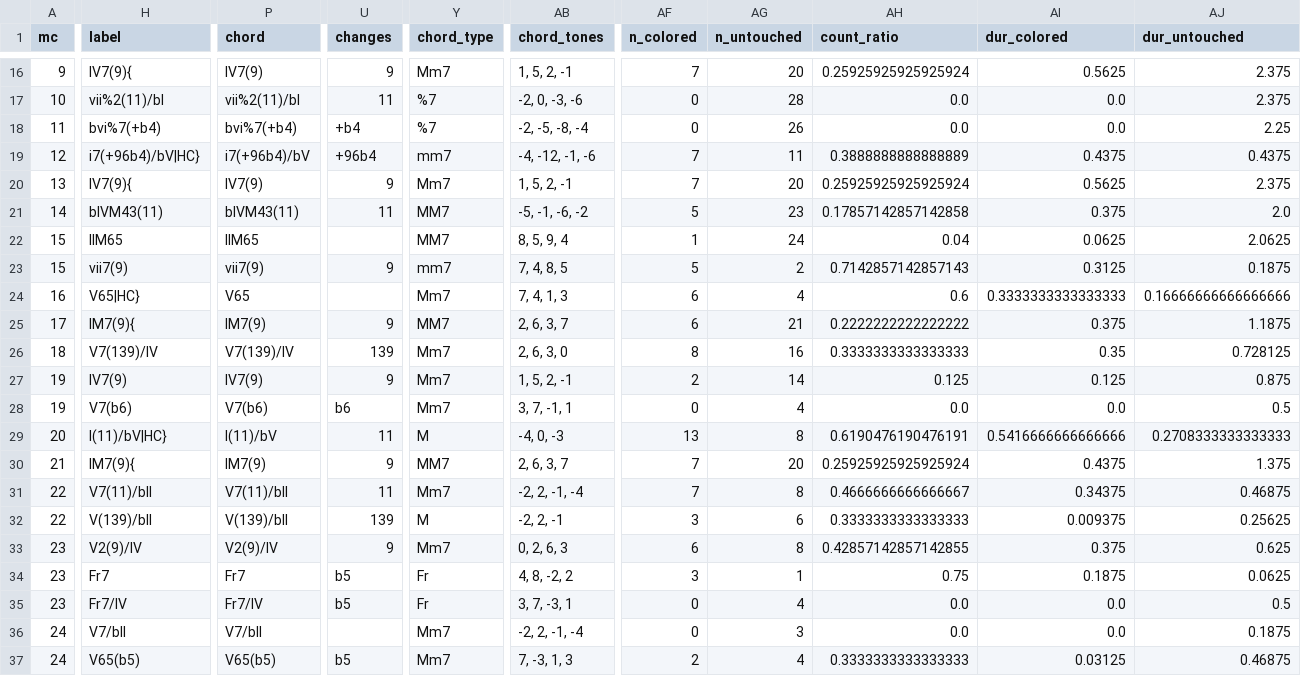
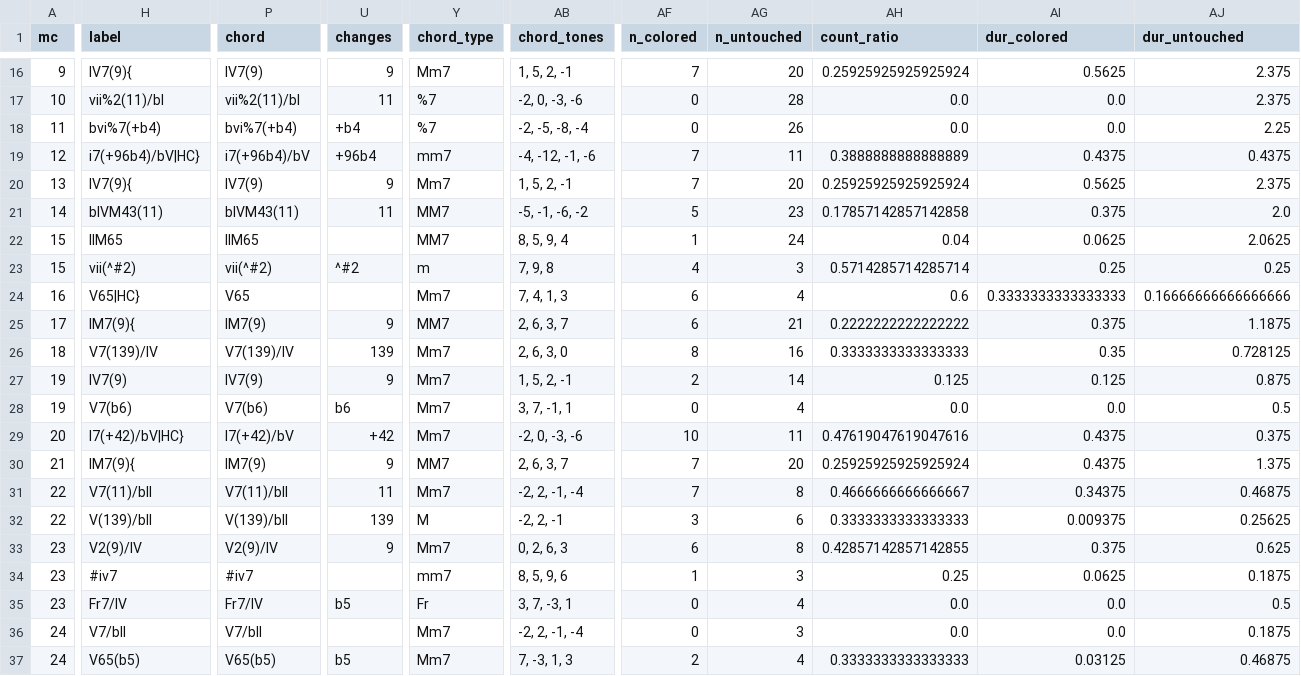
Before and after one commit to DCMLab/schulhoff_suite_dansante_en_jazz, a TSV file: reviewed/suite_dansante_en_jazz_4_tango_reviewed.tsv, drawn as a sheet; only a part is shown, gaps mark what is left out; the diff covers the shown part only; the diff names each change by its address in the sheet, - before the commit and + after, or states it on an @@ line.

```diff
--- a/reviewed/suite_dansante_en_jazz_4_tango_reviewed.tsv
+++ b/reviewed/suite_dansante_en_jazz_4_tango_reviewed.tsv
-H23 (label): vii7(9)
+H23 (label): vii(^#2)
-P23 (chord): vii7(9)
+P23 (chord): vii(^#2)
-U23 (changes): 9
+U23 (changes): ^#2
-Y23 (chord_type): mm7
+Y23 (chord_type): m
-AB23 (chord_tones): 7, 4, 8, 5
+AB23 (chord_tones): 7, 9, 8
-AF23 (n_colored): 5
+AF23 (n_colored): 4
-AG23 (n_untouched): 2
+AG23 (n_untouched): 3
-AH23 (count_ratio): 0.7142857142857143
+AH23 (count_ratio): 0.5714285714285714
-AI23 (dur_colored): 0.3125
+AI23 (dur_colored): 0.25
-AJ23 (dur_untouched): 0.1875
+AJ23 (dur_untouched): 0.25
-H29 (label): I(11)/bV|HC}
+H29 (label): I7(+42)/bV|HC}
-P29 (chord): I(11)/bV
+P29 (chord): I7(+42)/bV
-U29 (changes): 11
+U29 (changes): +42
-Y29 (chord_type): M
+Y29 (chord_type): Mm7
-AB29 (chord_tones): -4, 0, -3
+AB29 (chord_tones): -2, 0, -3, -6
-AF29 (n_colored): 13
+AF29 (n_colored): 10
-AG29 (n_untouched): 8
+AG29 (n_untouched): 11
-AH29 (count_ratio): 0.6190476190476191
+AH29 (count_ratio): 0.47619047619047616
-AI29 (dur_colored): 0.5416666666666666
+AI29 (dur_colored): 0.4375
-AJ29 (dur_untouched): 0.2708333333333333
+AJ29 (dur_untouched): 0.375
-H34 (label): Fr7
+H34 (label): #iv7
-P34 (chord): Fr7
+P34 (chord): #iv7
-U34 (changes): b5
+U34 (changes): (empty)
-Y34 (chord_type): Fr
+Y34 (chord_type): mm7
-AB34 (chord_tones): 4, 8, -2, 2
+AB34 (chord_tones): 8, 5, 9, 6
-AF34 (n_colored): 3
+AF34 (n_colored): 1
-AG34 (n_untouched): 1
+AG34 (n_untouched): 3
-AH34 (count_ratio): 0.75
+AH34 (count_ratio): 0.25
-AI34 (dur_colored): 0.1875
+AI34 (dur_colored): 0.0625
-AJ34 (dur_untouched): 0.0625
+AJ34 (dur_untouched): 0.1875
```
Also changed, not shown: 24 edited cells elsewhere in this file, harmonies/suite_dansante_en_jazz_4_tango.harmonies.tsv, 3 other files.
